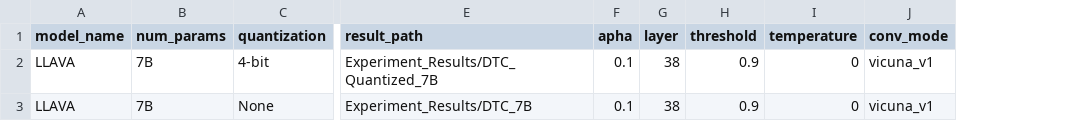
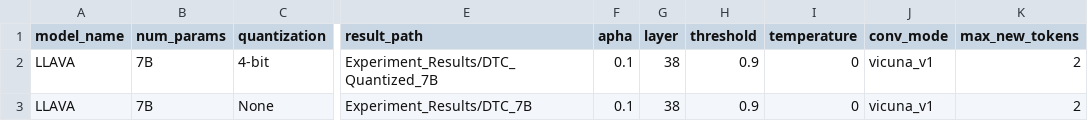
Before and after one commit to keshav22/Mitigate-Relation-Hallucination, a CSV file: Experiment_Results/experiment_details.csv, drawn as a sheet; only a part is shown, gaps mark what is left out; the diff names each change by its address in the sheet, - before the commit and + after, or states it on an @@ line.

Commit message:
Document max_new_tokens

```diff
--- a/Experiment_Results/experiment_details.csv
+++ b/Experiment_Results/experiment_details.csv
+column K (max_new_tokens), rows 2-3: 2 | 2
```
